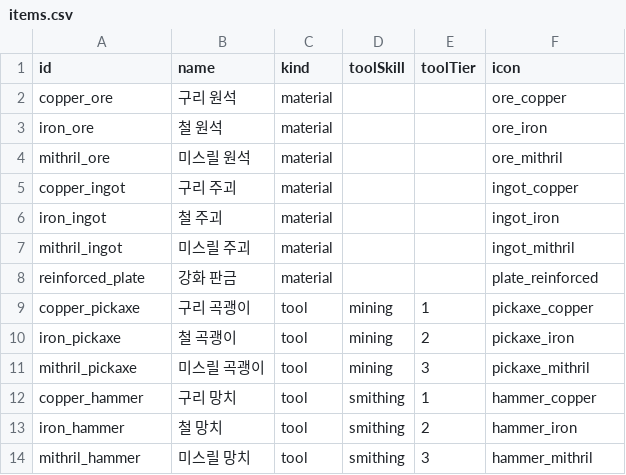
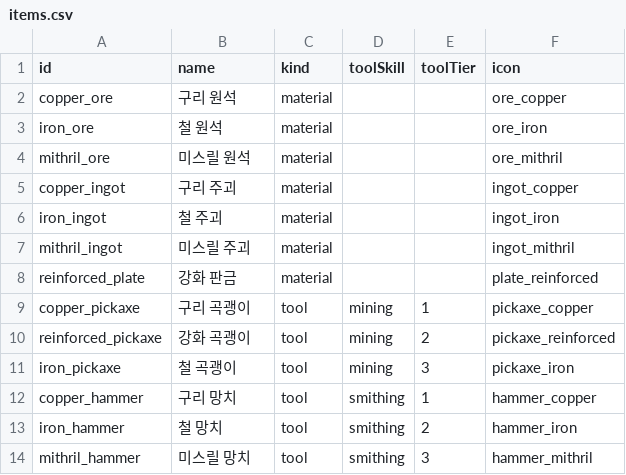
Before and after one commit to wwoosshh/nogada-rpg-server, a CSV file: packages/data/csv/items.csv, drawn as a sheet.

```diff
--- a/packages/data/csv/items.csv
+++ b/packages/data/csv/items.csv
@@ -9,4 +9,4 @@ reinforced_plate,강화 판금,material,,,plate_reinforced
 copper_pickaxe,구리 곡괭이,tool,mining,1,pickaxe_copper
-iron_pickaxe,철 곡괭이,tool,mining,2,pickaxe_iron
-mithril_pickaxe,미스릴 곡괭이,tool,mining,3,pickaxe_mithril
+reinforced_pickaxe,강화 곡괭이,tool,mining,2,pickaxe_reinforced
+iron_pickaxe,철 곡괭이,tool,mining,3,pickaxe_iron
 copper_hammer,구리 망치,tool,smithing,1,hammer_copper
```
Also changed, not shown: packages/data/csv/recipes.csv, 3 other files.
